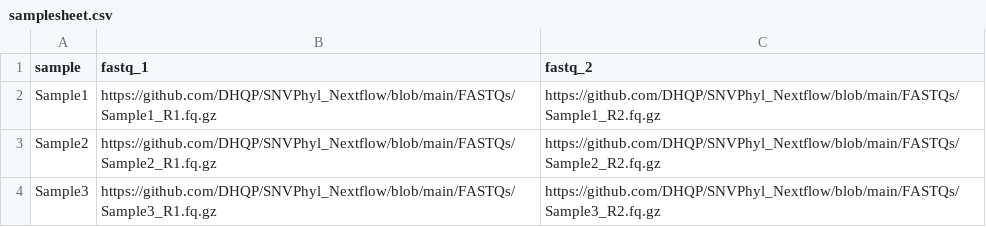
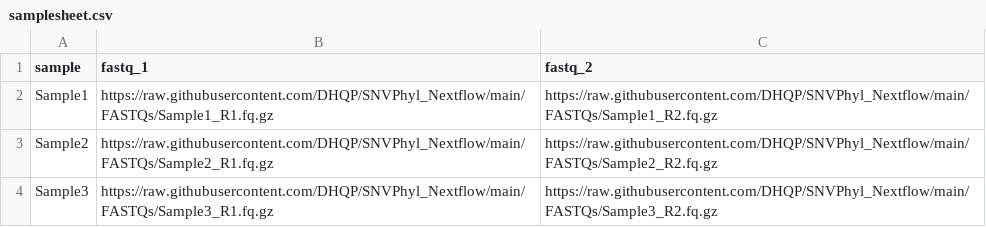
Before and after one commit to DHQP/SNVPhyl_Nextflow, a CSV file: FASTQs/samplesheet.csv, drawn as a sheet.

Commit message:
Update samplesheet.csv

```diff
--- a/FASTQs/samplesheet.csv
+++ b/FASTQs/samplesheet.csv
@@ -1,4 +1,4 @@
 sample,fastq_1,fastq_2
-Sample1,https://github.com/DHQP/SNVPhyl_Nextflow/blob/main/FASTQs/Sample1_R1.fq.gz,https://github.com/DHQP/SNVPhyl_Nextflow/blob/main/FASTQs/Sample1_R2.fq.gz
-Sample2,https://github.com/DHQP/SNVPhyl_Nextflow/blob/main/FASTQs/Sample2_R1.fq.gz,https://github.com/DHQP/SNVPhyl_Nextflow/blob/main/FASTQs/Sample2_R2.fq.gz
-Sample3,https://github.com/DHQP/SNVPhyl_Nextflow/blob/main/FASTQs/Sample3_R1.fq.gz,https://github.com/DHQP/SNVPhyl_Nextflow/blob/main/FASTQs/Sample3_R2.fq.gz
+Sample1,https://raw.githubusercontent.com/DHQP/SNVPhyl_Nextflow/main/FASTQs/Sample1_R1.fq.gz,https://raw.githubusercontent.com/DHQP/SNVPhyl_Nextflow/main/FASTQs/Sample1_R2.fq.gz
+Sample2,https://raw.githubusercontent.com/DHQP/SNVPhyl_Nextflow/main/FASTQs/Sample2_R1.fq.gz,https://raw.githubusercontent.com/DHQP/SNVPhyl_Nextflow/main/FASTQs/Sample2_R2.fq.gz
+Sample3,https://raw.githubusercontent.com/DHQP/SNVPhyl_Nextflow/main/FASTQs/Sample3_R1.fq.gz,https://raw.githubusercontent.com/DHQP/SNVPhyl_Nextflow/main/FASTQs/Sample3_R2.fq.gz
```
